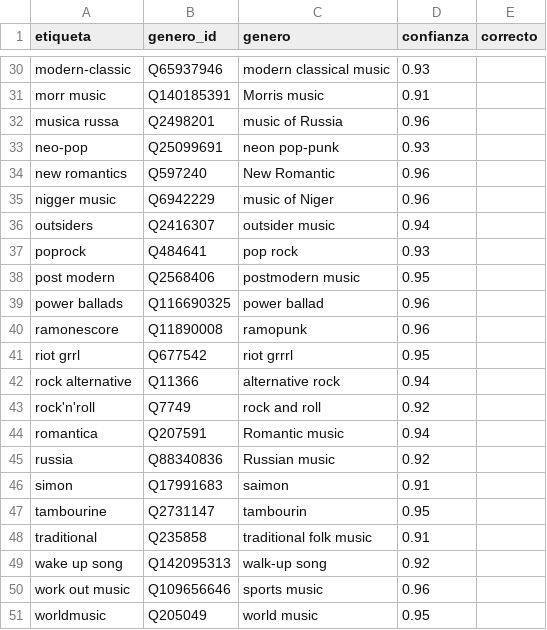
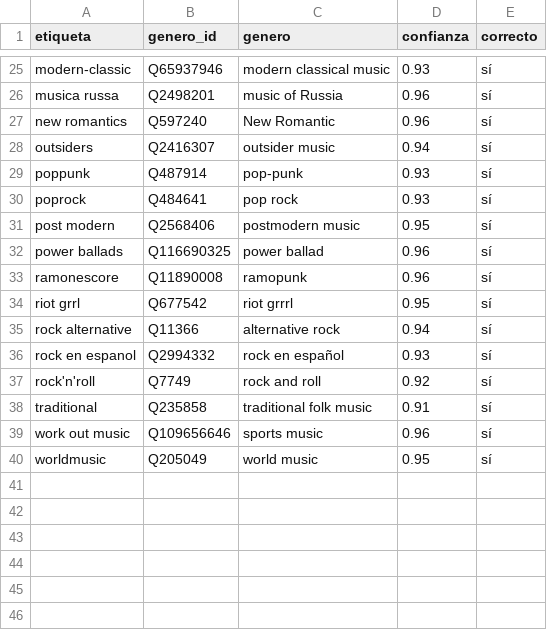
Before and after one commit to TomasQ456/SonarMatch, a CSV file: reports/mapeo_muestra.csv, drawn as a sheet; only a part is shown, gaps mark what is left out; removed rows and columns are numbered as before the commit, all else as after; the diff covers the shown part only; the diff names each change by its address in the sheet, - before the commit and + after, or states it on an @@ line.

```diff
--- a/reports/mapeo_muestra.csv
+++ b/reports/mapeo_muestra.csv
-E25 (correcto): (empty)
+E25 (correcto): sí
-row 31: morr music | Q140185391 | Morris music | 0.91
-E26 (correcto): (empty)
+E26 (correcto): sí
-row 33: neo-pop | Q25099691 | neon pop-punk | 0.93
-E27 (correcto): (empty)
+E27 (correcto): sí
-row 35: nigger music | Q6942229 | music of Niger | 0.96
-E28 (correcto): (empty)
+E28 (correcto): sí
+row 29: poppunk | Q487914 | pop-punk | 0.93 | sí
-E30:E35 (correcto): (empty)
+E30:E35 (correcto): sí
+row 36: rock en espanol | Q2994332 | rock en español | 0.93 | sí
-E37 (correcto): (empty)
+E37 (correcto): sí
-row 44: romantica | Q207591 | Romantic music | 0.94
-row 45: russia | Q88340836 | Russian music | 0.92
-row 46: simon | Q17991683 | saimon | 0.91
-row 47: tambourine | Q2731147 | tambourin | 0.95
-E38 (correcto): (empty)
+E38 (correcto): sí
-row 49: wake up song | Q142095313 | walk-up song | 0.92
-E39:E40 (correcto): (empty)
+E39:E40 (correcto): sí
```
Also changed, not shown: 6 added rows, 11 removed rows and 17 edited cells elsewhere in this file, 17 other files.
